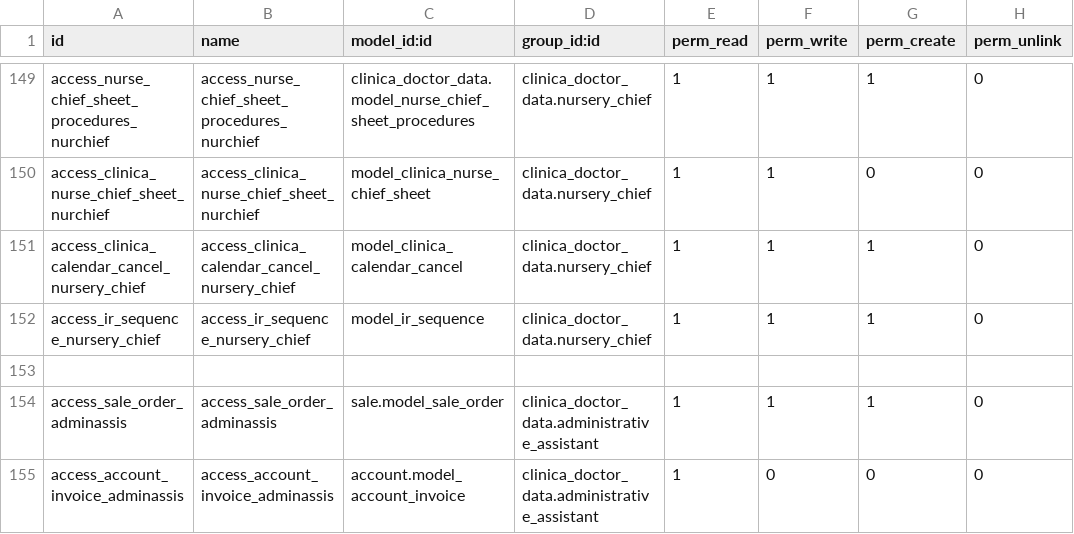
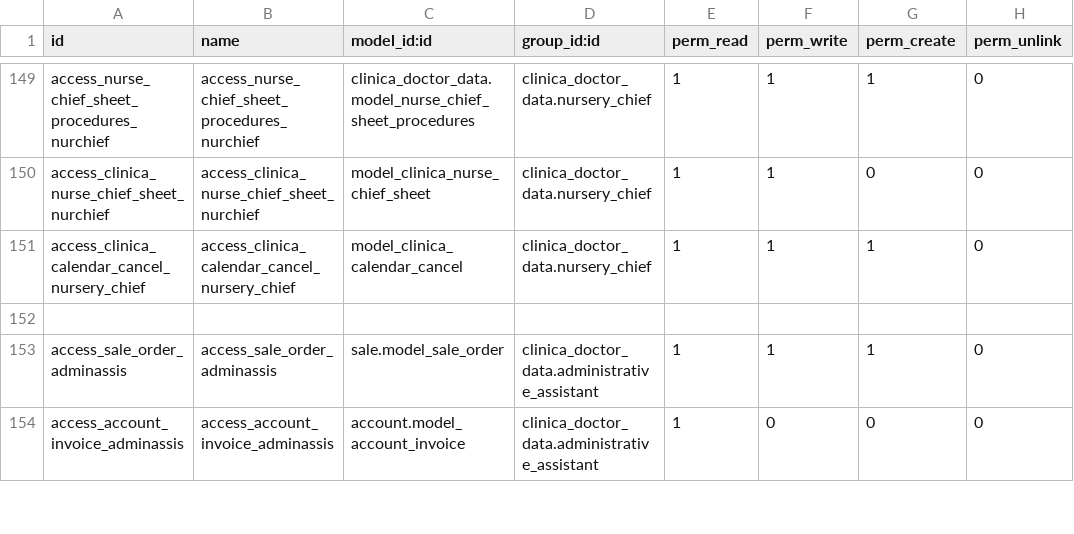
Before and after one commit to proyecto-evoluzion/Evolution, a CSV file: security/ir.model.access.csv, drawn as a sheet; only a part is shown, gaps mark what is left out.

```diff
--- a/security/ir.model.access.csv
+++ b/security/ir.model.access.csv
@@ -151,3 +151,2 @@ access_clinica_nurse_chief_sheet_nurchief,access_clinica_nurse_chief_sheet_nurch
 access_clinica_calendar_cancel_nursery_chief,access_clinica_calendar_cancel_nursery_chief,model_clinica_calendar_cancel,clinica_doctor_data.nursery_chief,1,1,1,0
-access_ir_sequence_nursery_chief,access_ir_sequence_nursery_chief,model_ir_sequence,clinica_doctor_data.nursery_chief,1,1,1,0
 
```
Also changed, not shown: 9 other files.
